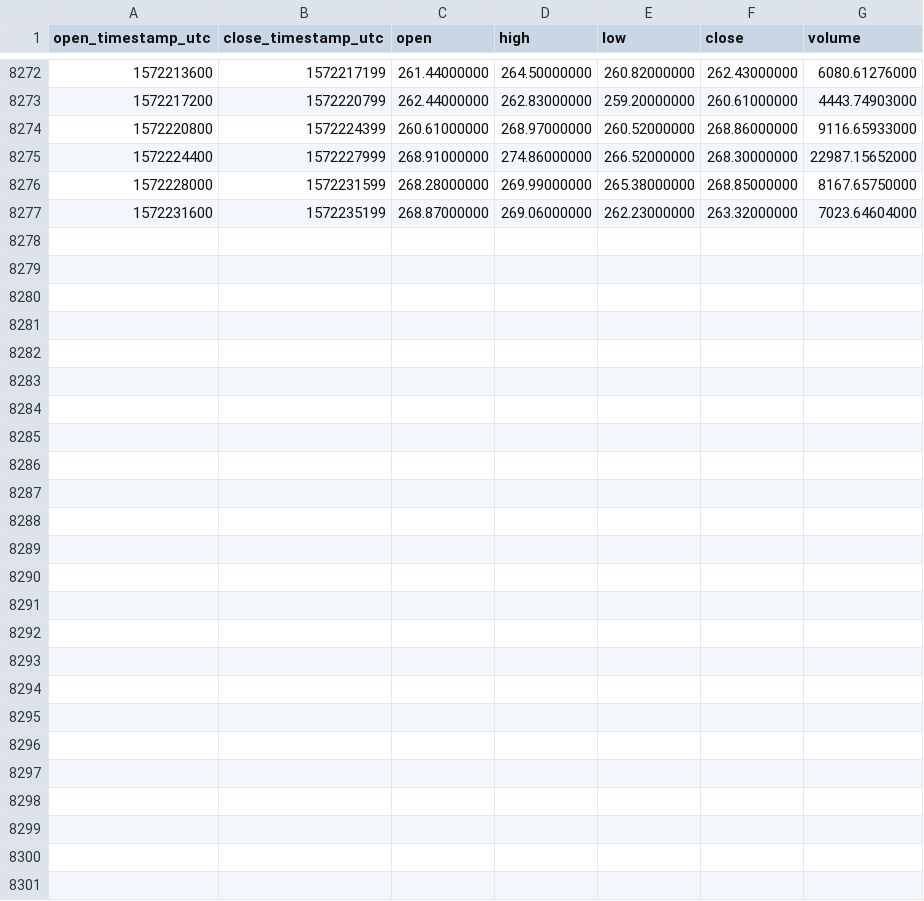
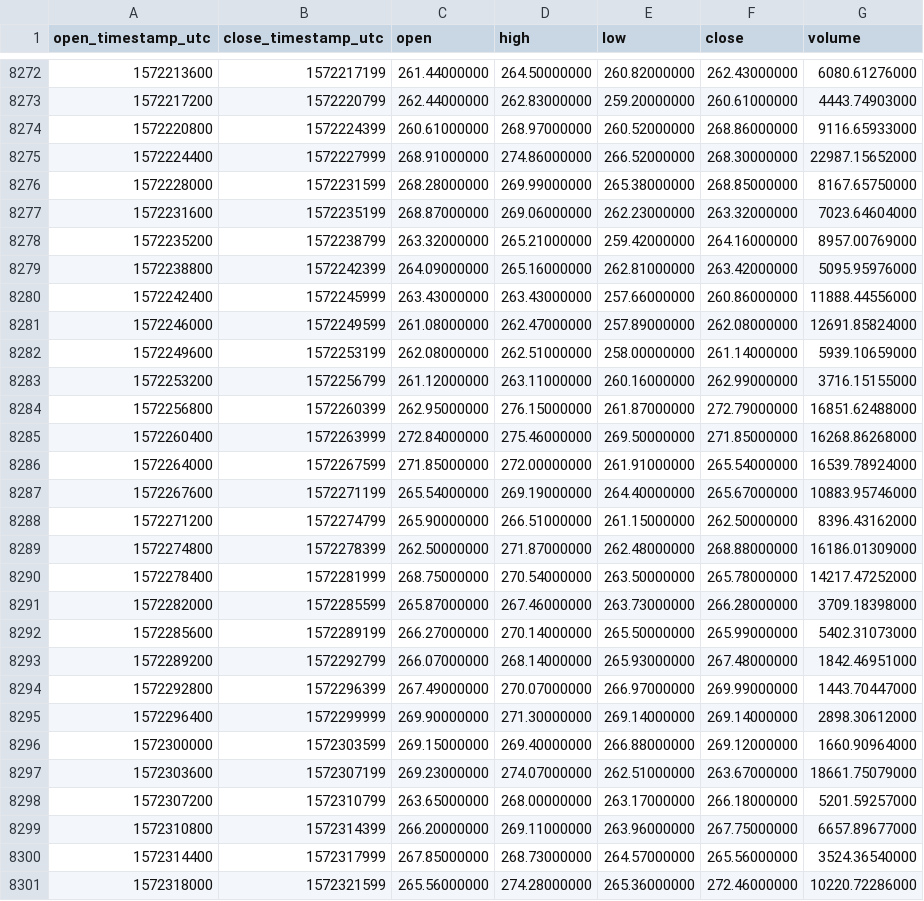
Before and after one commit to cryptobigbro/binance-BCHABCUSDT, a CSV file: binance-BCHABCUSDT-1h.csv, drawn as a sheet; only a part is shown, gaps mark what is left out; the diff names each change by its address in the sheet, - before the commit and + after, or states it on an @@ line.

Commit message:
Update OHLCV data.

```diff
--- a/binance-BCHABCUSDT-1h.csv
+++ b/binance-BCHABCUSDT-1h.csv
+row 8278: 1572235200 | 1572238799 | 263.32000000 | 265.21000000 | 259.42000000 | 264.16000000 | 8957.00769000
+row 8279: 1572238800 | 1572242399 | 264.09000000 | 265.16000000 | 262.81000000 | 263.42000000 | 5095.95976000
+row 8280: 1572242400 | 1572245999 | 263.43000000 | 263.43000000 | 257.66000000 | 260.86000000 | 11888.44556000
+row 8281: 1572246000 | 1572249599 | 261.08000000 | 262.47000000 | 257.89000000 | 262.08000000 | 12691.85824000
+row 8282: 1572249600 | 1572253199 | 262.08000000 | 262.51000000 | 258.00000000 | 261.14000000 | 5939.10659000
+row 8283: 1572253200 | 1572256799 | 261.12000000 | 263.11000000 | 260.16000000 | 262.99000000 | 3716.15155000
+row 8284: 1572256800 | 1572260399 | 262.95000000 | 276.15000000 | 261.87000000 | 272.79000000 | 16851.62488000
+row 8285: 1572260400 | 1572263999 | 272.84000000 | 275.46000000 | 269.50000000 | 271.85000000 | 16268.86268000
+row 8286: 1572264000 | 1572267599 | 271.85000000 | 272.00000000 | 261.91000000 | 265.54000000 | 16539.78924000
+row 8287: 1572267600 | 1572271199 | 265.54000000 | 269.19000000 | 264.40000000 | 265.67000000 | 10883.95746000
+row 8288: 1572271200 | 1572274799 | 265.90000000 | 266.51000000 | 261.15000000 | 262.50000000 | 8396.43162000
+row 8289: 1572274800 | 1572278399 | 262.50000000 | 271.87000000 | 262.48000000 | 268.88000000 | 16186.01309000
+row 8290: 1572278400 | 1572281999 | 268.75000000 | 270.54000000 | 263.50000000 | 265.78000000 | 14217.47252000
+row 8291: 1572282000 | 1572285599 | 265.87000000 | 267.46000000 | 263.73000000 | 266.28000000 | 3709.18398000
+row 8292: 1572285600 | 1572289199 | 266.27000000 | 270.14000000 | 265.50000000 | 265.99000000 | 5402.31073000
+row 8293: 1572289200 | 1572292799 | 266.07000000 | 268.14000000 | 265.93000000 | 267.48000000 | 1842.46951000
+row 8294: 1572292800 | 1572296399 | 267.49000000 | 270.07000000 | 266.97000000 | 269.99000000 | 1443.70447000
+row 8295: 1572296400 | 1572299999 | 269.90000000 | 271.30000000 | 269.14000000 | 269.14000000 | 2898.30612000
+row 8296: 1572300000 | 1572303599 | 269.15000000 | 269.40000000 | 266.88000000 | 269.12000000 | 1660.90964000
+row 8297: 1572303600 | 1572307199 | 269.23000000 | 274.07000000 | 262.51000000 | 263.67000000 | 18661.75079000
+row 8298: 1572307200 | 1572310799 | 263.65000000 | 268.00000000 | 263.17000000 | 266.18000000 | 5201.59257000
+row 8299: 1572310800 | 1572314399 | 266.20000000 | 269.11000000 | 263.96000000 | 267.75000000 | 6657.89677000
+row 8300: 1572314400 | 1572317999 | 267.85000000 | 268.73000000 | 264.57000000 | 265.56000000 | 3524.36540000
+row 8301: 1572318000 | 1572321599 | 265.56000000 | 274.28000000 | 265.36000000 | 272.46000000 | 10220.72286000
```
Also changed, not shown: binance-BCHABCUSDT-1d.csv.
